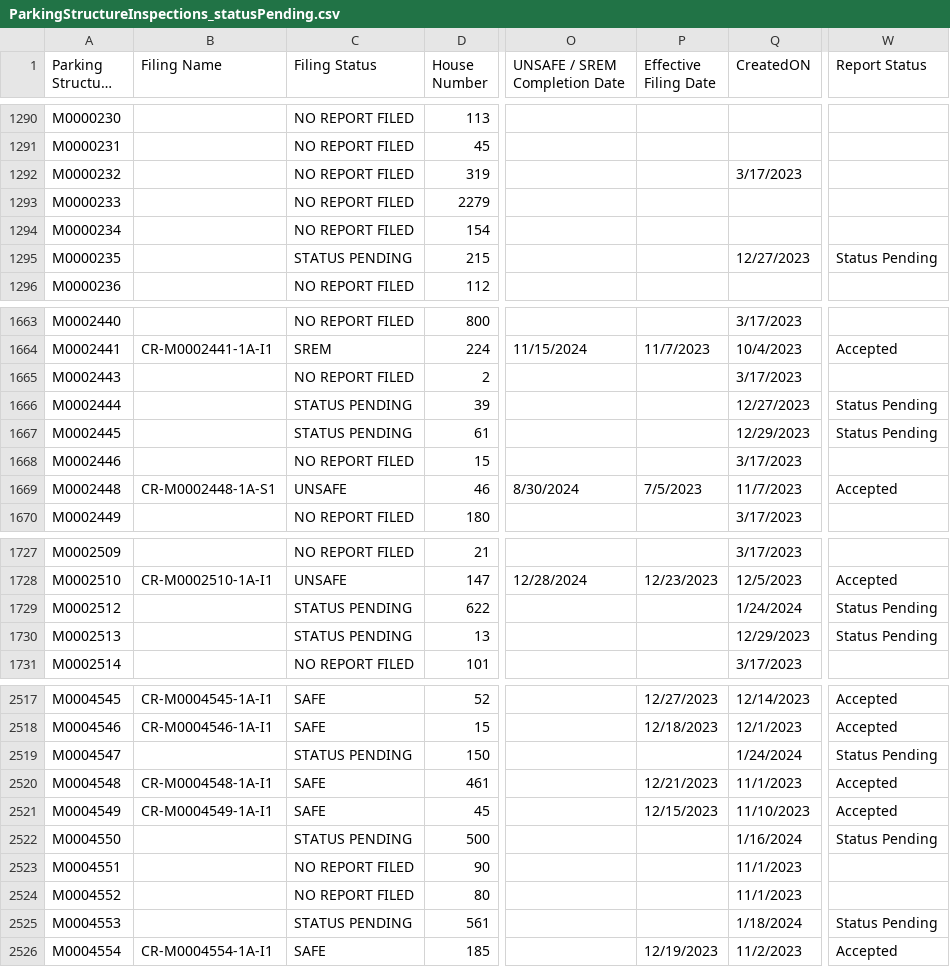
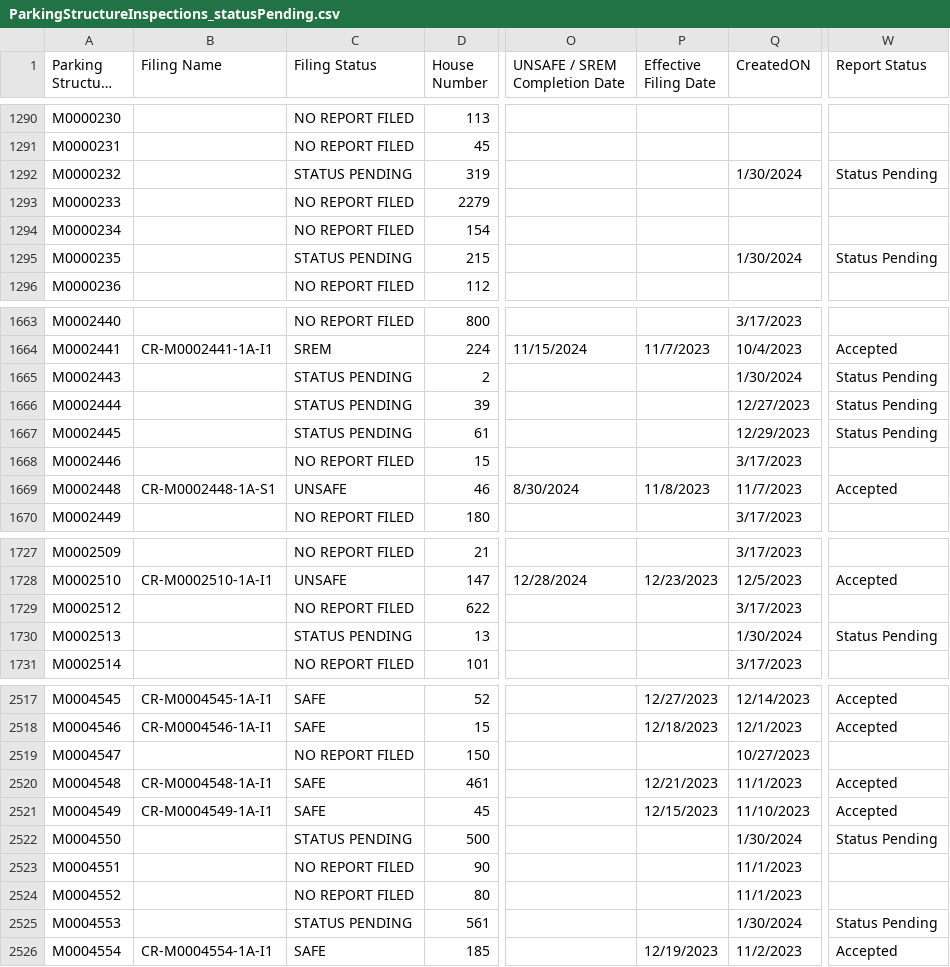
Before and after one commit to NYCDOB/ParkingStructures, a CSV file: data/ParkingStructureInspections_statusPending.csv, drawn as a sheet; only a part is shown, gaps mark what is left out; long unchanged cells end in …; the diff covers the shown part only; the diff names each change by its address in the sheet, - before the commit and + after, or states it on an @@ line.

Commit message:
update from script Wed 01/31/2024  6:50:45.84

```diff
--- a/data/ParkingStructureInspections_statusPending.csv
+++ b/data/ParkingStructureInspections_statusPending.csv
-C1292 (Filing Status): NO REPORT FILED
+C1292 (Filing Status): STATUS PENDING
-Q1292 (CreatedON): 3/17/2023
+Q1292 (CreatedON): 1/30/2024
-W1292 (Report Status): (empty)
+W1292 (Report Status): Status Pending
-Q1295 (CreatedON): 12/27/2023
+Q1295 (CreatedON): 1/30/2024
-C1665 (Filing Status): NO REPORT FILED
+C1665 (Filing Status): STATUS PENDING
-Q1665 (CreatedON): 3/17/2023
+Q1665 (CreatedON): 1/30/2024
-W1665 (Report Status): (empty)
+W1665 (Report Status): Status Pending
-P1669 (Effective Filing Date): 7/5/2023
+P1669 (Effective Filing Date): 11/8/2023
-C1729 (Filing Status): STATUS PENDING
+C1729 (Filing Status): NO REPORT FILED
-Q1729 (CreatedON): 1/24/2024
+Q1729 (CreatedON): 3/17/2023
-W1729 (Report Status): Status Pending
+W1729 (Report Status): (empty)
-Q1730 (CreatedON): 12/29/2023
+Q1730 (CreatedON): 1/30/2024
-C2519 (Filing Status): STATUS PENDING
+C2519 (Filing Status): NO REPORT FILED
-Q2519 (CreatedON): 1/24/2024
+Q2519 (CreatedON): 10/27/2023
-W2519 (Report Status): Status Pending
+W2519 (Report Status): (empty)
-Q2522 (CreatedON): 1/16/2024
+Q2522 (CreatedON): 1/30/2024
-Q2525 (CreatedON): 1/18/2024
+Q2525 (CreatedON): 1/30/2024
```
Also changed, not shown: 1 added row and 116 edited cells elsewhere in this file.
